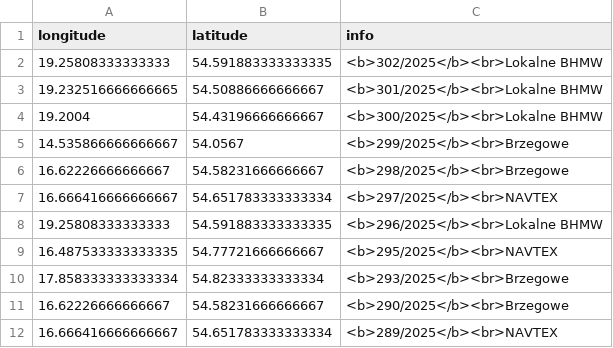
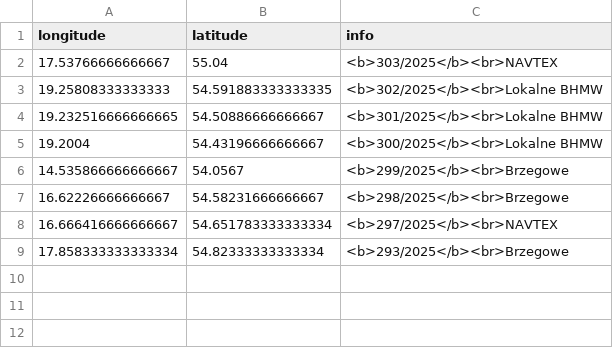
Before and after one commit to KamilSukiennik/wspolrzedne, a CSV file: ostrzezenia.csv, drawn as a sheet.

Commit message:
Aktualizacja pliku ostrzezenia.csv

```diff
--- a/ostrzezenia.csv
+++ b/ostrzezenia.csv
@@ -1,2 +1,3 @@
 longitude,latitude,info
+17.53766666666667,55.04,<b>303/2025</b><br>NAVTEX
 19.25808333333333,54.591883333333335,<b>302/2025</b><br>Lokalne BHMW
@@ -7,6 +8,2 @@ longitude,latitude,info
 16.666416666666667,54.651783333333334,<b>297/2025</b><br>NAVTEX
-19.25808333333333,54.591883333333335,<b>296/2025</b><br>Lokalne BHMW
-16.487533333333335,54.77721666666667,<b>295/2025</b><br>NAVTEX
 17.858333333333334,54.82333333333334,<b>293/2025</b><br>Brzegowe
-16.62226666666667,54.58231666666667,<b>290/2025</b><br>Brzegowe
-16.666416666666667,54.651783333333334,<b>289/2025</b><br>NAVTEX
```
